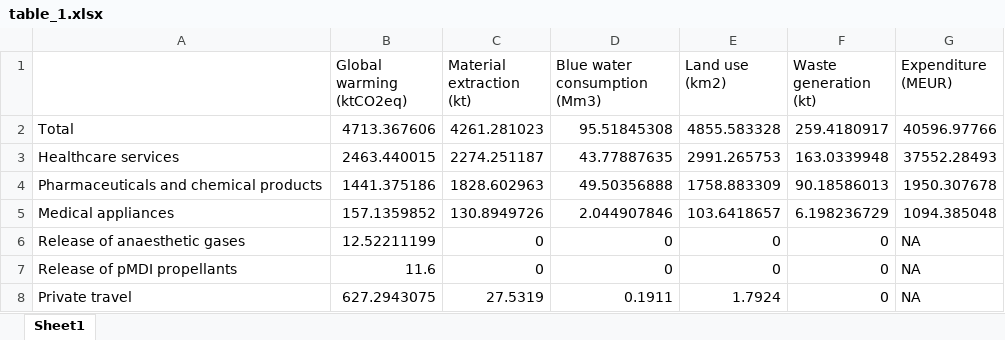
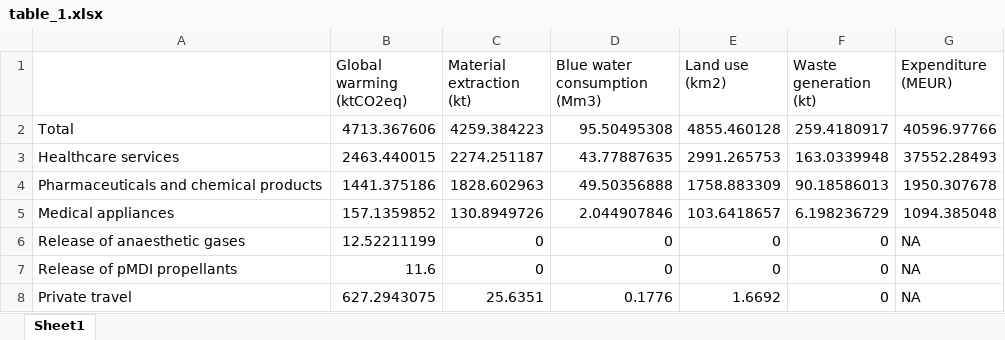
Before and after one commit to Ofir2025/envr-footprint-healthcare-Dk2025, an Excel workbook: data/gold/results/01_eriksen_replication/table_1.xlsx, sheet Sheet1, drawn as a sheet; values as stored, in another font and other column widths than the file's, no borders; the diff names each change by its address in the sheet, - before the commit and + after, or states it on an @@ line.

```diff
--- a/data/gold/results/01_eriksen_replication/table_1.xlsx (sheet Sheet1)
+++ b/data/gold/results/01_eriksen_replication/table_1.xlsx (sheet Sheet1)
-C2 (Material extraction (kt)): 4261.281023
+C2 (Material extraction (kt)): 4259.384223
-D2 (Blue water consumption (Mm3)): 95.51845308
+D2 (Blue water consumption (Mm3)): 95.50495308
-E2 (Land use (km2)): 4855.583328
+E2 (Land use (km2)): 4855.460128
-C8 (Material extraction (kt)): 27.5319
+C8 (Material extraction (kt)): 25.6351
-D8 (Blue water consumption (Mm3)): 0.1911
+D8 (Blue water consumption (Mm3)): 0.1776
-E8 (Land use (km2)): 1.7924
+E8 (Land use (km2)): 1.6692
```
Also changed, not shown: data/gold/results/01_eriksen_replication/Hotspot_full_detail.xlsx, data/gold/results/01_eriksen_replication/full_results_tables.xlsx, 31 other files.
